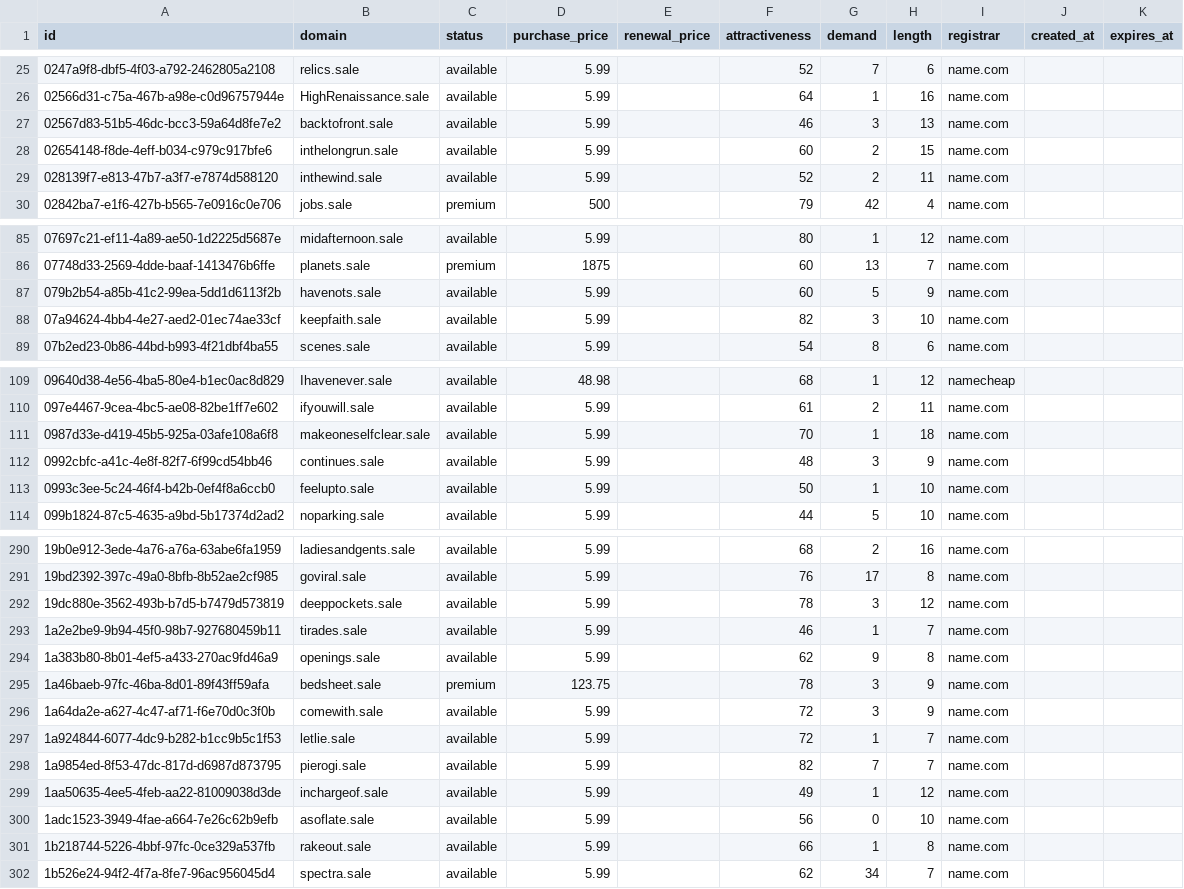
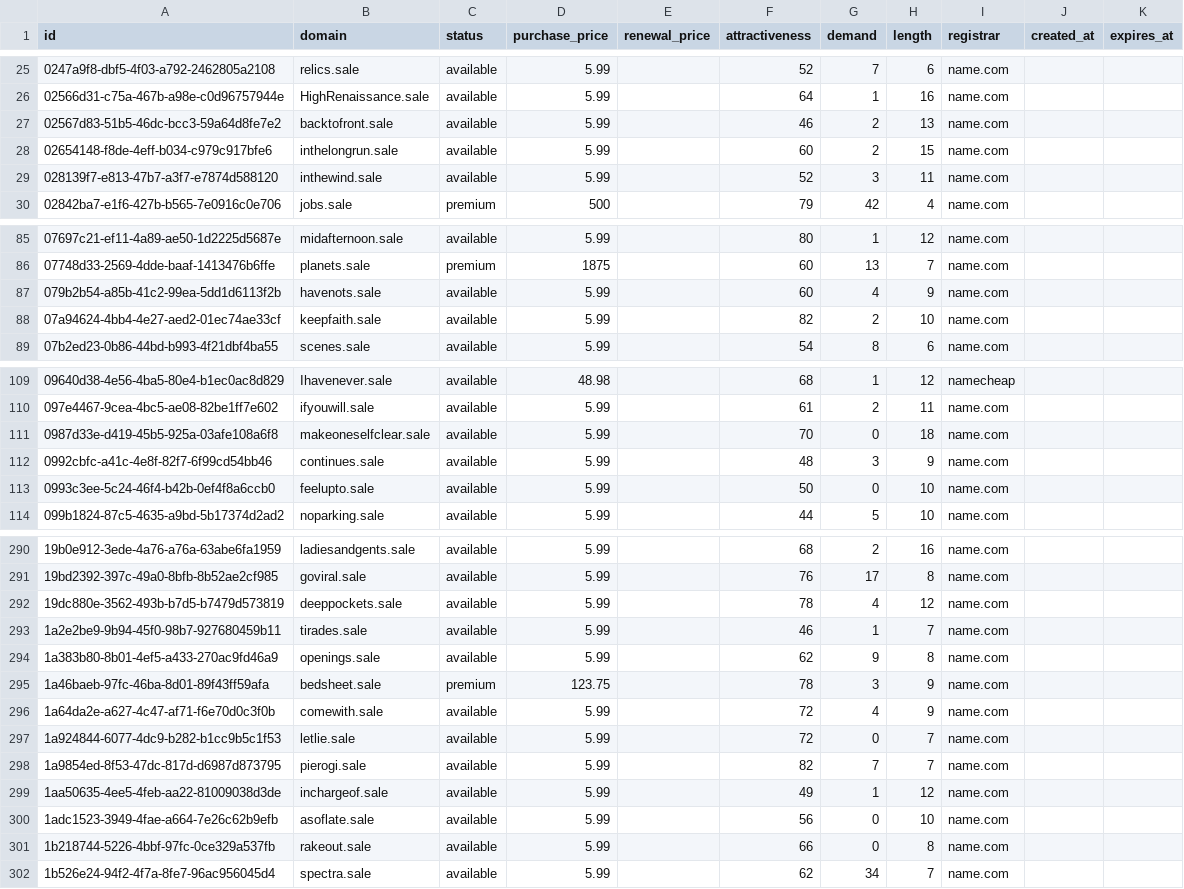
Before and after one commit to UniqueDomains/sale-oneword-domains, a CSV file: sale.csv, drawn as a sheet; only a part is shown, gaps mark what is left out; the diff covers the shown part only.

Commit message:
Domains update

```diff
--- a/sale.csv
+++ b/sale.csv
@@ -26,5 +26,5 @@ id,domain,status,purchase_price,renewal_price,attractiveness,demand,length,regis
 02566d31-c75a-467b-a98e-c0d96757944e,HighRenaissance.sale,available,5.99,,64,1,16,name.com,,
-02567d83-51b5-46dc-bcc3-59a64d8fe7e2,backtofront.sale,available,5.99,,46,3,13,name.com,,
+02567d83-51b5-46dc-bcc3-59a64d8fe7e2,backtofront.sale,available,5.99,,46,2,13,name.com,,
 02654148-f8de-4eff-b034-c979c917bfe6,inthelongrun.sale,available,5.99,,60,2,15,name.com,,
-028139f7-e813-47b7-a3f7-e7874d588120,inthewind.sale,available,5.99,,52,2,11,name.com,,
+028139f7-e813-47b7-a3f7-e7874d588120,inthewind.sale,available,5.99,,52,3,11,name.com,,
 02842ba7-e1f6-427b-b565-7e0916c0e706,jobs.sale,premium,500,,79,42,4,name.com,,
@@ -86,4 +86,4 @@ id,domain,status,purchase_price,renewal_price,attractiveness,demand,length,regis
 07748d33-2569-4dde-baaf-1413476b6ffe,planets.sale,premium,1875,,60,13,7,name.com,,
-079b2b54-a85b-41c2-99ea-5dd1d6113f2b,havenots.sale,available,5.99,,60,5,9,name.com,,
-07a94624-4bb4-4e27-aed2-01ec74ae33cf,keepfaith.sale,available,5.99,,82,3,10,name.com,,
+079b2b54-a85b-41c2-99ea-5dd1d6113f2b,havenots.sale,available,5.99,,60,4,9,name.com,,
+07a94624-4bb4-4e27-aed2-01ec74ae33cf,keepfaith.sale,available,5.99,,82,2,10,name.com,,
 07b2ed23-0b86-44bd-b993-4f21dbf4ba55,scenes.sale,available,5.99,,54,8,6,name.com,,
@@ -110,5 +110,5 @@ id,domain,status,purchase_price,renewal_price,attractiveness,demand,length,regis
 097e4467-9cea-4bc5-ae08-82be1ff7e602,ifyouwill.sale,available,5.99,,61,2,11,name.com,,
-0987d33e-d419-45b5-925a-03afe108a6f8,makeoneselfclear.sale,available,5.99,,70,1,18,name.com,,
+0987d33e-d419-45b5-925a-03afe108a6f8,makeoneselfclear.sale,available,5.99,,70,0,18,name.com,,
 0992cbfc-a41c-4e8f-82f7-6f99cd54bb46,continues.sale,available,5.99,,48,3,9,name.com,,
-0993c3ee-5c24-46f4-b42b-0ef4f8a6ccb0,feelupto.sale,available,5.99,,50,1,10,name.com,,
+0993c3ee-5c24-46f4-b42b-0ef4f8a6ccb0,feelupto.sale,available,5.99,,50,0,10,name.com,,
 099b1824-87c5-4635-a9bd-5b17374d2ad2,noparking.sale,available,5.99,,44,5,10,name.com,,
@@ -291,3 +291,3 @@ id,domain,status,purchase_price,renewal_price,attractiveness,demand,length,regis
 19bd2392-397c-49a0-8bfb-8b52ae2cf985,goviral.sale,available,5.99,,76,17,8,name.com,,
-19dc880e-3562-493b-b7d5-b7479d573819,deeppockets.sale,available,5.99,,78,3,12,name.com,,
+19dc880e-3562-493b-b7d5-b7479d573819,deeppockets.sale,available,5.99,,78,4,12,name.com,,
 1a2e2be9-9b94-45f0-98b7-927680459b11,tirades.sale,available,5.99,,46,1,7,name.com,,
@@ -295,4 +295,4 @@ id,domain,status,purchase_price,renewal_price,attractiveness,demand,length,regis
 1a46baeb-97fc-46ba-8d01-89f43ff59afa,bedsheet.sale,premium,123.75,,78,3,9,name.com,,
-1a64da2e-a627-4c47-af71-f6e70d0c3f0b,comewith.sale,available,5.99,,72,3,9,name.com,,
-1a924844-6077-4dc9-b282-b1cc9b5c1f53,letlie.sale,available,5.99,,72,1,7,name.com,,
+1a64da2e-a627-4c47-af71-f6e70d0c3f0b,comewith.sale,available,5.99,,72,4,9,name.com,,
+1a924844-6077-4dc9-b282-b1cc9b5c1f53,letlie.sale,available,5.99,,72,0,7,name.com,,
 1a9854ed-8f53-47dc-817d-d6987d873795,pierogi.sale,available,5.99,,82,7,7,name.com,,
@@ -300,3 +300,3 @@ id,domain,status,purchase_price,renewal_price,attractiveness,demand,length,regis
 1adc1523-3949-4fae-a664-7e26c62b9efb,asoflate.sale,available,5.99,,56,0,10,name.com,,
-1b218744-5226-4bbf-97fc-0ce329a537fb,rakeout.sale,available,5.99,,66,1,8,name.com,,
+1b218744-5226-4bbf-97fc-0ce329a537fb,rakeout.sale,available,5.99,,66,0,8,name.com,,
 1b526e24-94f2-4f7a-8fe7-96ac956045d4,spectra.sale,available,5.99,,62,34,7,name.com,,
```
Also changed, not shown: 42 edited cells elsewhere in this file, 4 other files.
